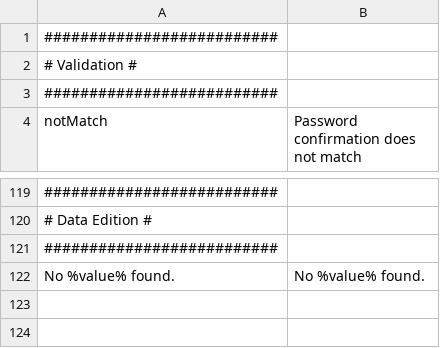
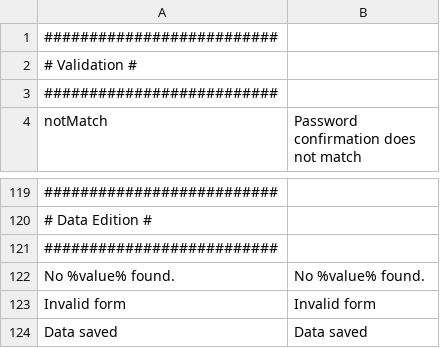
Before and after one commit to IGNF/ogam, a CSV file: website/htdocs/ogam/application/lang/en.csv, drawn as a sheet; only a part is shown, gaps mark what is left out; the diff names each change by its address in the sheet, - before the commit and + after, or states it on an @@ line.

```diff
--- a/website/htdocs/ogam/application/lang/en.csv
+++ b/website/htdocs/ogam/application/lang/en.csv
+row 123: Invalid form | Invalid form
+row 124: Data saved | Data saved
```
Also changed, not shown: website/htdocs/ogam/application/lang/fr.csv, 6 other files.
